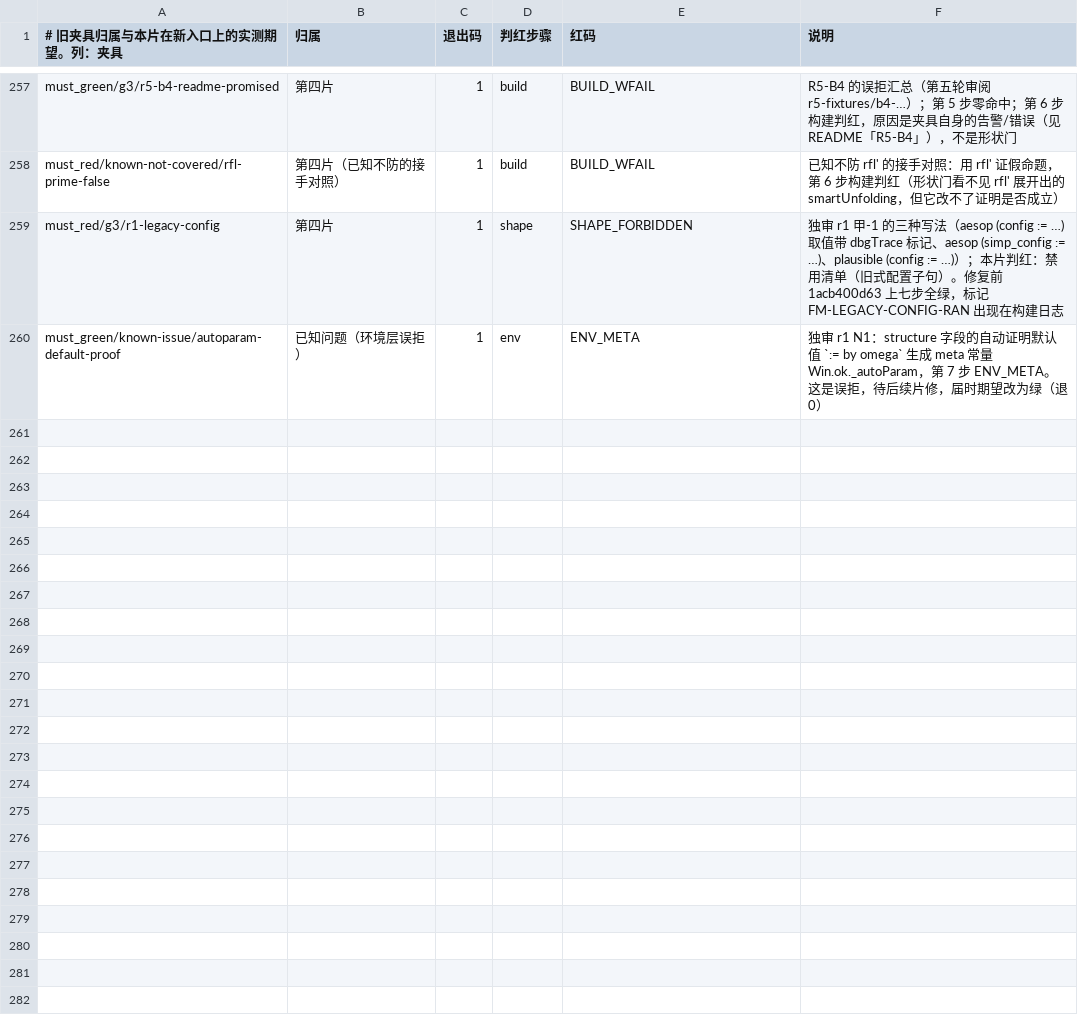
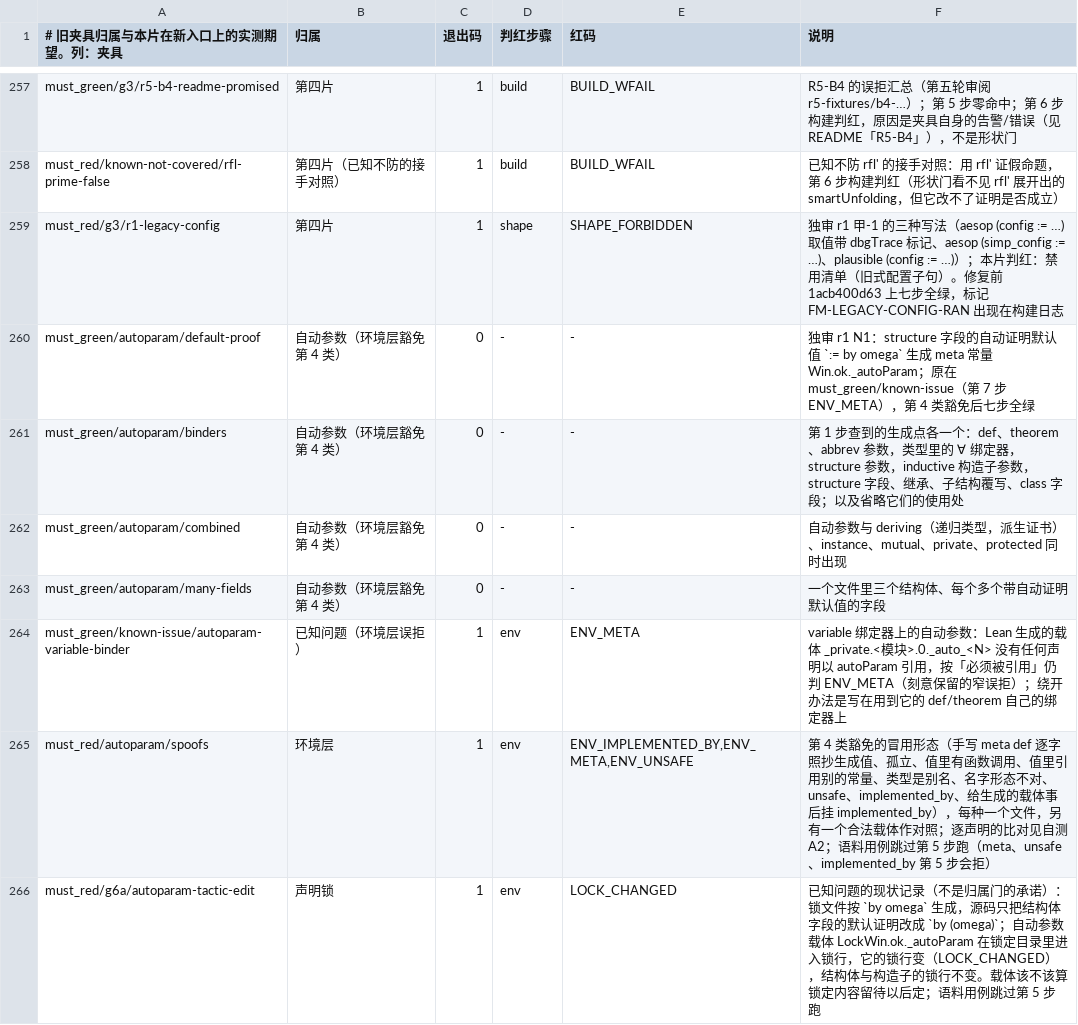
Before and after one commit to Newchanlun/NewChanlun, a TSV file: formal_math/verification/runner/fixtures.tsv, drawn as a sheet; only a part is shown, gaps mark what is left out.

```diff
--- a/formal_math/verification/runner/fixtures.tsv
+++ b/formal_math/verification/runner/fixtures.tsv
@@ -259,2 +259,8 @@ must_red/known-not-covered/rfl-prime-false	第四片（已知不防的接手对
 must_red/g3/r1-legacy-config	第四片	1	shape	SHAPE_FORBIDDEN	独审 r1 甲-1 的三种写法（aesop (config := …) 取值带 dbgTrace 标记、aesop (simp_config := …)、plausible (config := …)）；本片判红：禁用清单（旧式配置子句）。修复前 1acb400d63 上七步全绿，标记 FM-LEGACY-CONFIG-RAN 出现在构建日志
-must_green/known-issue/autoparam-default-proof	已知问题（环境层误拒）	1	env	ENV_META	独审 r1 N1：structure 字段的自动证明默认值 `:= by omega` 生成 meta 常量 Win.ok._autoParam，第 7 步 ENV_META。这是误拒，待后续片修，届时期望改为绿（退 0）
+must_green/autoparam/default-proof	自动参数（环境层豁免第 4 类）	0	-	-	独审 r1 N1：structure 字段的自动证明默认值 `:= by omega` 生成 meta 常量 Win.ok._autoParam；原在 must_green/known-issue（第 7 步 ENV_META），第 4 类豁免后七步全绿
+must_green/autoparam/binders	自动参数（环境层豁免第 4 类）	0	-	-	第 1 步查到的生成点各一个：def、theorem、abbrev 参数，类型里的 ∀ 绑定器，structure 参数，inductive 构造子参数，structure 字段、继承、子结构覆写、class 字段；以及省略它们的使用处
+must_green/autoparam/combined	自动参数（环境层豁免第 4 类）	0	-	-	自动参数与 deriving（递归类型，派生证书）、instance、mutual、private、protected 同时出现
+must_green/autoparam/many-fields	自动参数（环境层豁免第 4 类）	0	-	-	一个文件里三个结构体、每个多个带自动证明默认值的字段
+must_green/known-issue/autoparam-variable-binder	已知问题（环境层误拒）	1	env	ENV_META	variable 绑定器上的自动参数：Lean 生成的载体 _private.<模块>.0._auto_<N> 没有任何声明以 autoParam 引用，按「必须被引用」仍判 ENV_META（刻意保留的窄误拒）；绕开办法是写在用到它的 def/theorem 自己的绑定器上
+must_red/autoparam/spoofs	环境层	1	env	ENV_IMPLEMENTED_BY,ENV_META,ENV_UNSAFE	第 4 类豁免的冒用形态（手写 meta def 逐字照抄生成值、孤立、值里有函数调用、值里引用别的常量、类型是别名、名字形态不对、unsafe、implemented_by、给生成的载体事后挂 implemented_by），每种一个文件，另有一个合法载体作对照；逐声明的比对见自测 A2；语料用例跳过第 5 步跑（meta、unsafe、implemented_by 第 5 步会拒）
+must_red/g6a/autoparam-tactic-edit	声明锁	1	env	LOCK_CHANGED	已知问题的现状记录（不是归属门的承诺）：锁文件按 `by omega` 生成，源码只把结构体字段的默认证明改成 `by (omega)`；自动参数载体 LockWin.ok._autoParam 在锁定目录里进入锁行，它的锁行变（LOCK_CHANGED），结构体与构造子的锁行不变。载体该不该算锁定内容留待以后定；语料用例跳过第 5 步跑
```
Also changed, not shown: 24 other files.
